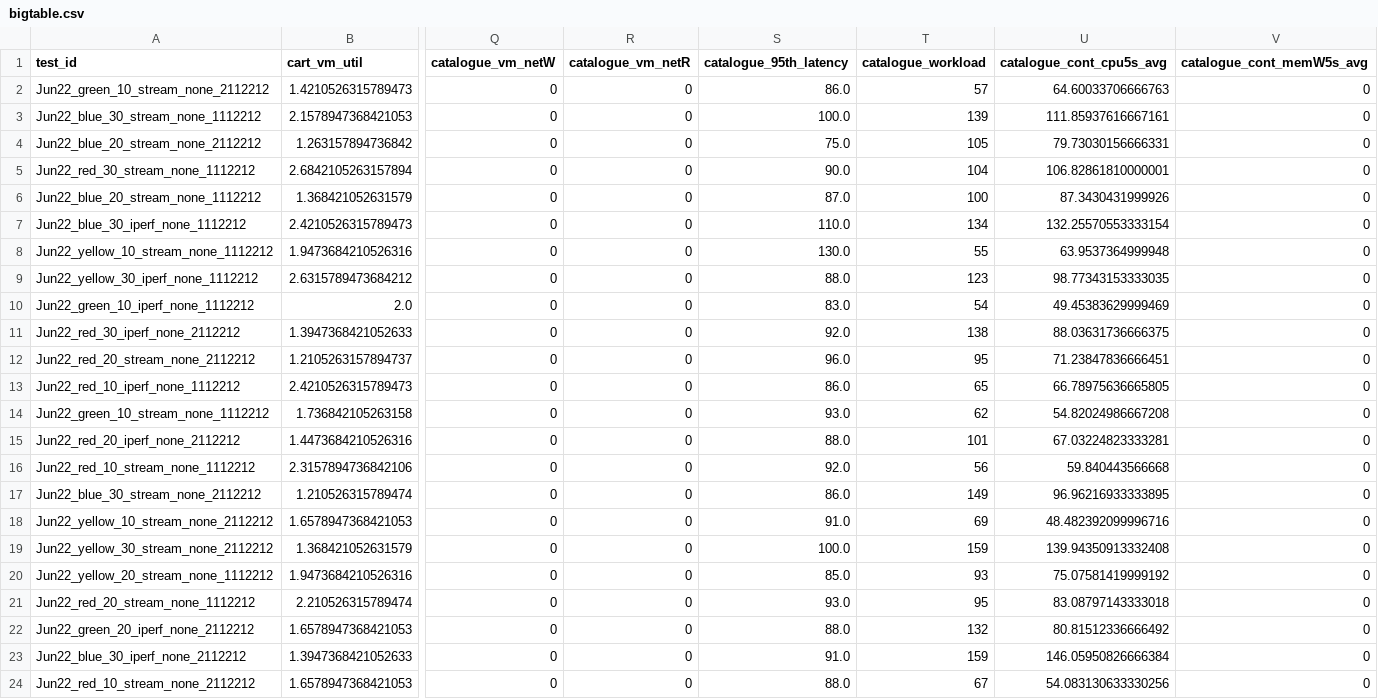
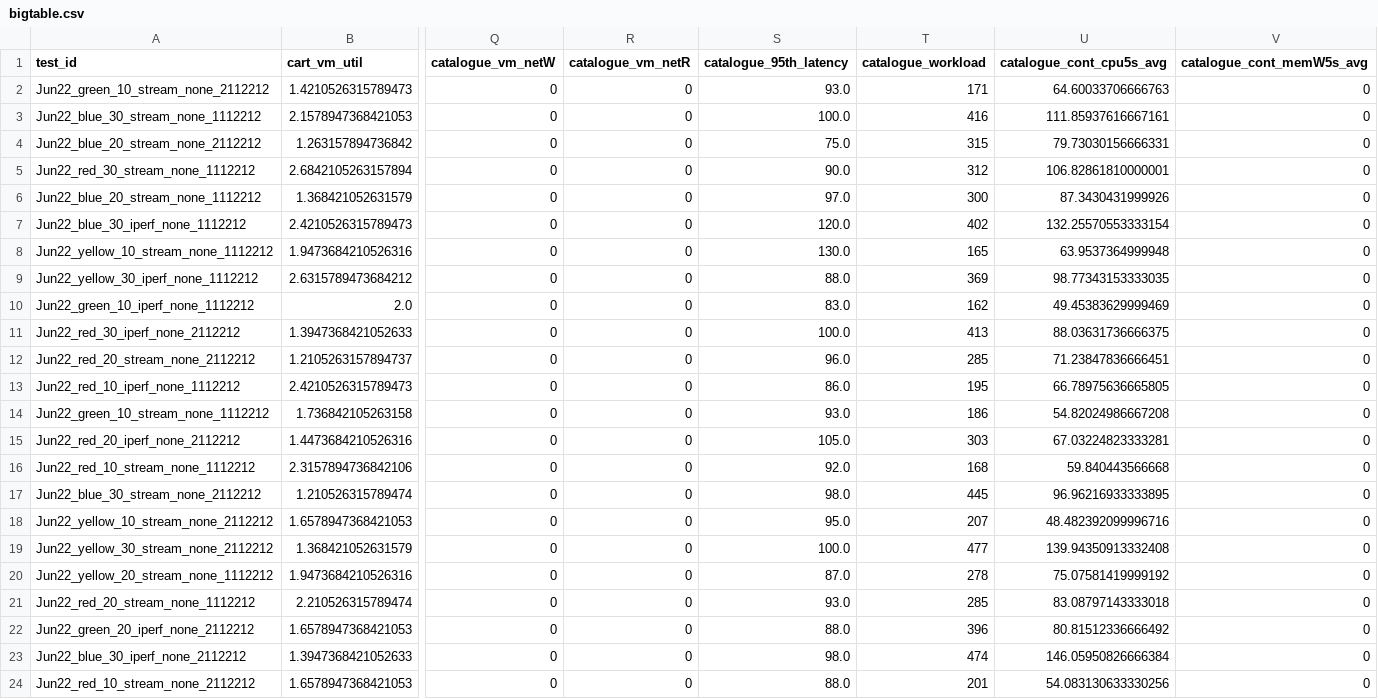
Before and after one commit to pengkang12/Adaptive_Microservice, a CSV file: training_data/bigtable.csv, drawn as a sheet; only a part is shown, gaps mark what is left out; the diff covers the shown part only; the diff names each change by its address in the sheet, - before the commit and + after, or states it on an @@ line.

Commit message:
update data

```diff
--- a/training_data/bigtable.csv
+++ b/training_data/bigtable.csv
-S2 (catalogue_95th_latency): 86.0
+S2 (catalogue_95th_latency): 93.0
-T2 (catalogue_workload): 57
+T2 (catalogue_workload): 171
-T3 (catalogue_workload): 139
+T3 (catalogue_workload): 416
-T4 (catalogue_workload): 105
+T4 (catalogue_workload): 315
-T5 (catalogue_workload): 104
+T5 (catalogue_workload): 312
-S6 (catalogue_95th_latency): 87.0
+S6 (catalogue_95th_latency): 97.0
-T6 (catalogue_workload): 100
+T6 (catalogue_workload): 300
-S7 (catalogue_95th_latency): 110.0
+S7 (catalogue_95th_latency): 120.0
-T7 (catalogue_workload): 134
+T7 (catalogue_workload): 402
-T8 (catalogue_workload): 55
+T8 (catalogue_workload): 165
-T9 (catalogue_workload): 123
+T9 (catalogue_workload): 369
-T10 (catalogue_workload): 54
+T10 (catalogue_workload): 162
-S11 (catalogue_95th_latency): 92.0
+S11 (catalogue_95th_latency): 100.0
-T11 (catalogue_workload): 138
+T11 (catalogue_workload): 413
-T12 (catalogue_workload): 95
+T12 (catalogue_workload): 285
-T13 (catalogue_workload): 65
+T13 (catalogue_workload): 195
-T14 (catalogue_workload): 62
+T14 (catalogue_workload): 186
-S15 (catalogue_95th_latency): 88.0
+S15 (catalogue_95th_latency): 105.0
-T15 (catalogue_workload): 101
+T15 (catalogue_workload): 303
-T16 (catalogue_workload): 56
+T16 (catalogue_workload): 168
-S17 (catalogue_95th_latency): 86.0
+S17 (catalogue_95th_latency): 98.0
-T17 (catalogue_workload): 149
+T17 (catalogue_workload): 445
-S18 (catalogue_95th_latency): 91.0
+S18 (catalogue_95th_latency): 95.0
-T18 (catalogue_workload): 69
+T18 (catalogue_workload): 207
-T19 (catalogue_workload): 159
+T19 (catalogue_workload): 477
-S20 (catalogue_95th_latency): 85.0
+S20 (catalogue_95th_latency): 87.0
-T20 (catalogue_workload): 93
+T20 (catalogue_workload): 278
-T21 (catalogue_workload): 95
+T21 (catalogue_workload): 285
-T22 (catalogue_workload): 132
+T22 (catalogue_workload): 396
-S23 (catalogue_95th_latency): 91.0
+S23 (catalogue_95th_latency): 98.0
-T23 (catalogue_workload): 159
+T23 (catalogue_workload): 474
-T24 (catalogue_workload): 67
+T24 (catalogue_workload): 201
```
Also changed, not shown: 30 edited cells elsewhere in this file.
